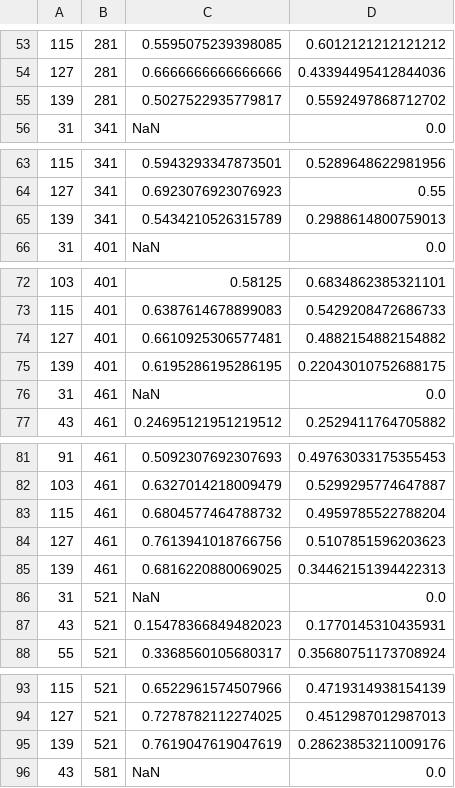
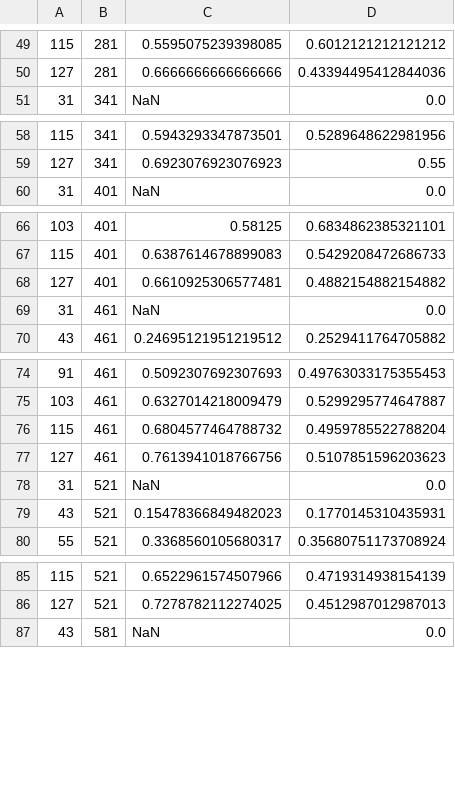
Before and after one commit to JulianBruns/focalgstar-newyork, a CSV file: data/heatmap/HeatmapWithRelationFocal.csv, drawn as a sheet; only a part is shown, gaps mark what is left out; the diff covers the shown part only.

```diff
--- a/data/heatmap/HeatmapWithRelationFocal.csv
+++ b/data/heatmap/HeatmapWithRelationFocal.csv
@@ -54,3 +50,2 @@
 127,281,0.6666666666666666,0.43394495412844036
-139,281,0.5027522935779817,0.5592497868712702
 31,341,NaN,0.0
@@ -64,3 +59,2 @@
 127,341,0.6923076923076923,0.55
-139,341,0.5434210526315789,0.2988614800759013
 31,401,NaN,0.0
@@ -74,3 +68,2 @@
 127,401,0.6610925306577481,0.4882154882154882
-139,401,0.6195286195286195,0.22043010752688175
 31,461,NaN,0.0
@@ -84,3 +77,2 @@
 127,461,0.7613941018766756,0.5107851596203623
-139,461,0.6816220880069025,0.34462151394422313
 31,521,NaN,0.0
@@ -94,3 +86,2 @@
 127,521,0.7278782112274025,0.4512987012987013
-139,521,0.7619047619047619,0.28623853211009176
 43,581,NaN,0.0
```
Also changed, not shown: 14 removed rows elsewhere in this file, 1 other file.
